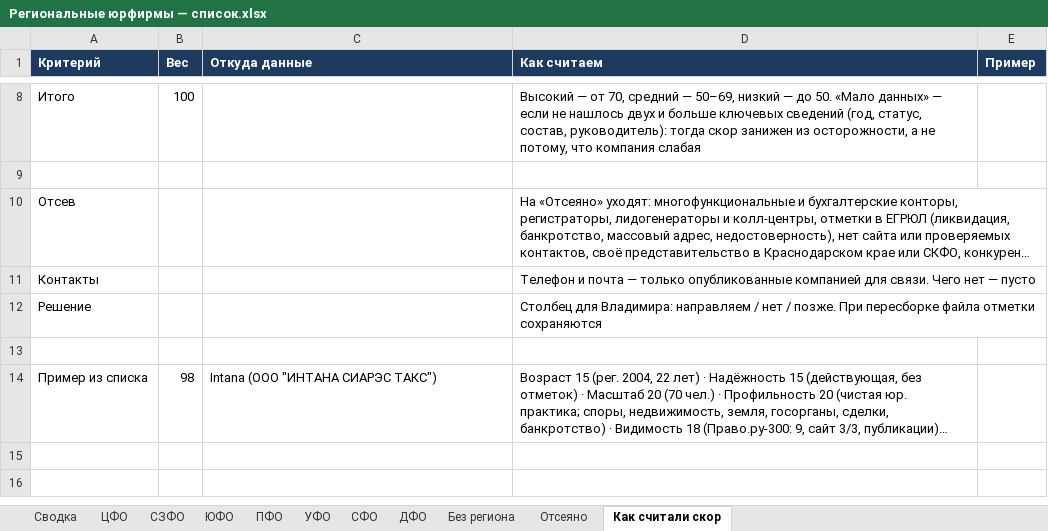
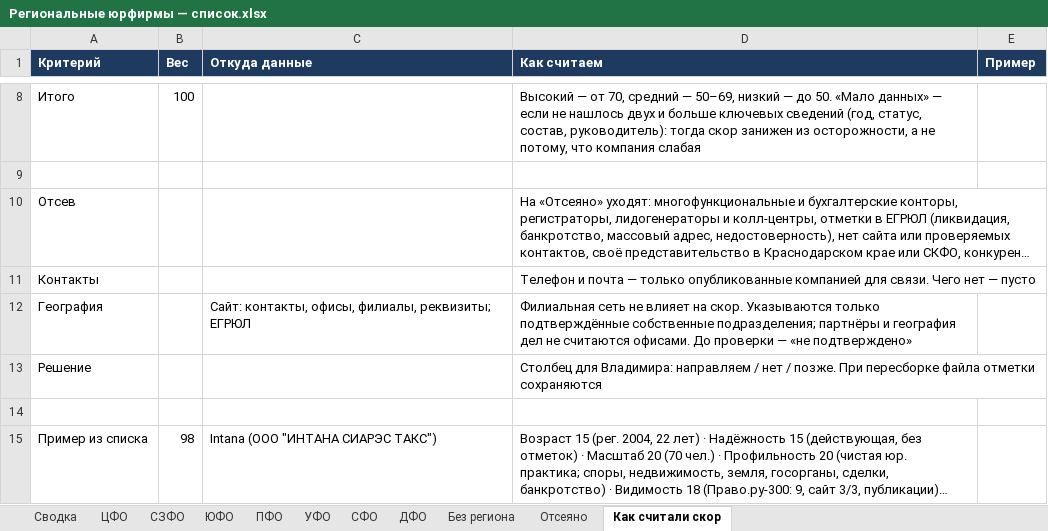
Before and after one commit to khokhlovvi/dengiipravo, an Excel workbook: 07 Партнёры/Рассылка региональным юрфирмам/Региональные юрфирмы — список.xlsx, sheet Как считали скор, drawn as a sheet; only a part is shown, gaps mark what is left out; long unchanged cells end in …; values as stored, in another font and other column widths than the file's, no borders; the diff names each change by its address in the sheet, - before the commit and + after, or states it on an @@ line.

Commit message:
Мак: Региональные юрфирмы — список.xlsx

```diff
--- a/07 Партнёры/Рассылка региональным юрфирмам/Региональные юрфирмы — список.xlsx (sheet Как считали скор)
+++ b/07 Партнёры/Рассылка региональным юрфирмам/Региональные юрфирмы — список.xlsx (sheet Как считали скор)
+row 12: География |  | Сайт: контакты, офисы, филиалы, реквизиты; ЕГРЮЛ | Филиальная сеть не влияет на скор. Указываются только подтверждённые собственные подразделения; партнёры и география дел не считаются офисами. До проверки — «не подтверждено»
```
